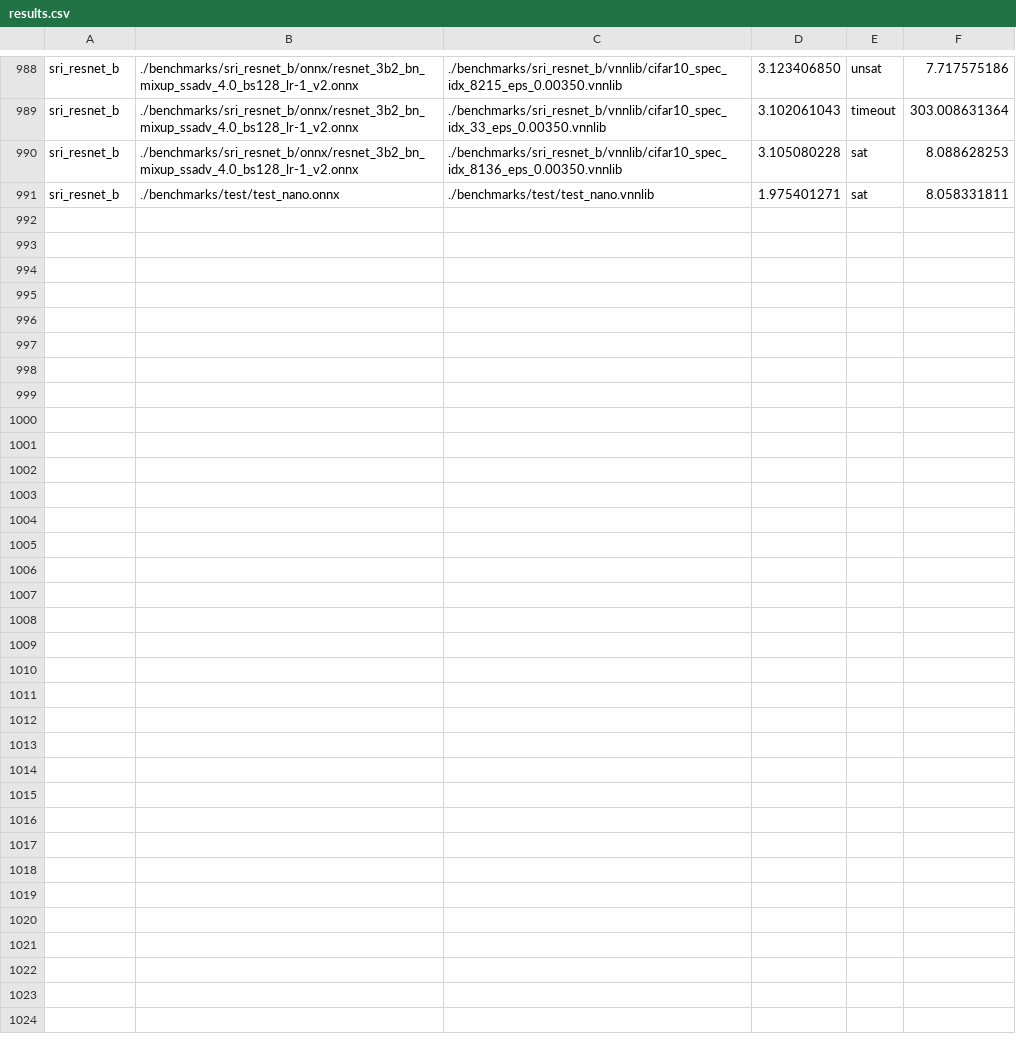
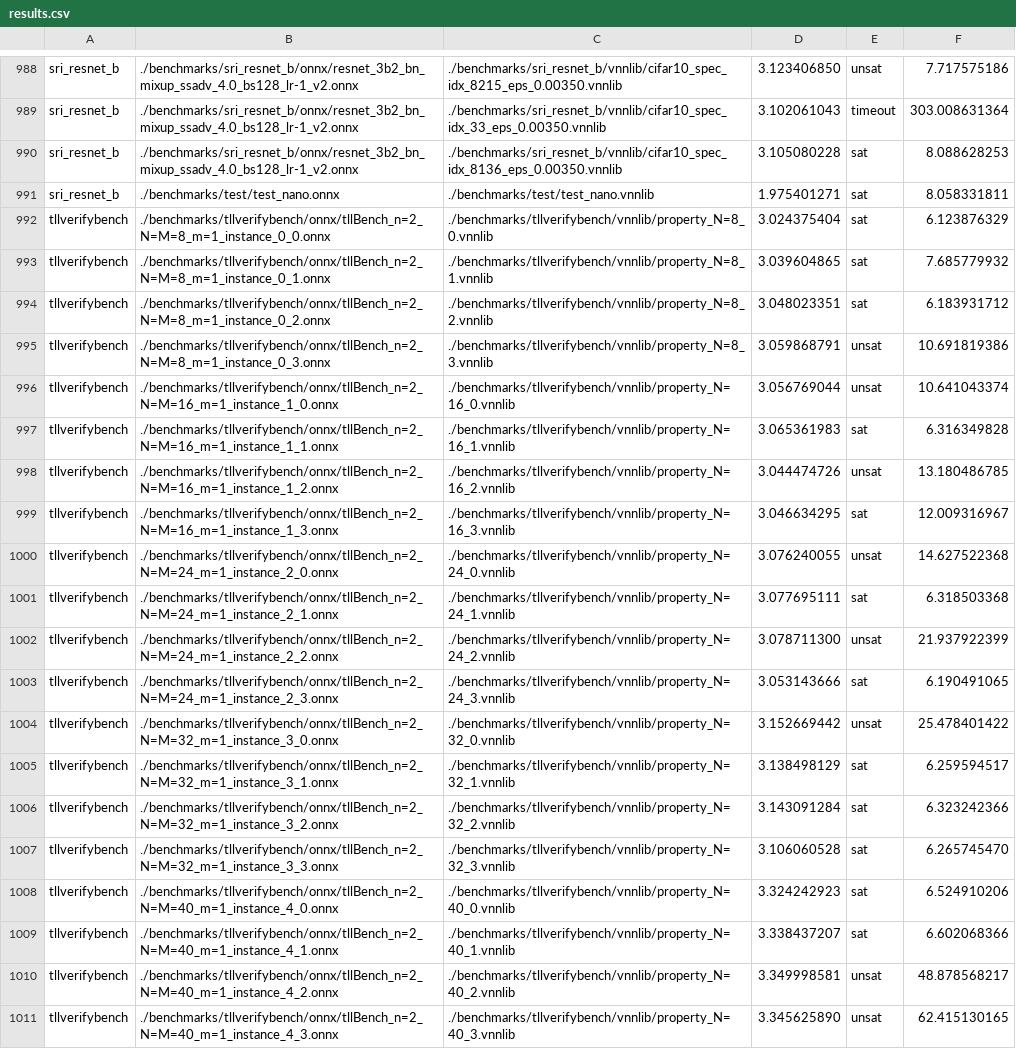
Before and after one commit to ChristopherBrix/vnncomp2022_results, a CSV file: verinet/results.csv, drawn as a sheet; only a part is shown, gaps mark what is left out; the diff covers the shown part only; the diff names each change by its address in the sheet, - before the commit and + after, or states it on an @@ line.

Commit message:
Added results for verinet on tllverifybench

```diff
--- a/verinet/results.csv
+++ b/verinet/results.csv
+row 992: tllverifybench | ./benchmarks/tllverifybench/onnx/tllBench_n=2_N=M=8_m=1_instance_0_0.onnx | ./benchmarks/tllverifybench/vnnlib/property_N=8_0.vnnlib | 3.024375404 | sat | 6.123876329
+row 993: tllverifybench | ./benchmarks/tllverifybench/onnx/tllBench_n=2_N=M=8_m=1_instance_0_1.onnx | ./benchmarks/tllverifybench/vnnlib/property_N=8_1.vnnlib | 3.039604865 | sat | 7.685779932
+row 994: tllverifybench | ./benchmarks/tllverifybench/onnx/tllBench_n=2_N=M=8_m=1_instance_0_2.onnx | ./benchmarks/tllverifybench/vnnlib/property_N=8_2.vnnlib | 3.048023351 | sat | 6.183931712
+row 995: tllverifybench | ./benchmarks/tllverifybench/onnx/tllBench_n=2_N=M=8_m=1_instance_0_3.onnx | ./benchmarks/tllverifybench/vnnlib/property_N=8_3.vnnlib | 3.059868791 | unsat | 10.691819386
+row 996: tllverifybench | ./benchmarks/tllverifybench/onnx/tllBench_n=2_N=M=16_m=1_instance_1_0.onnx | ./benchmarks/tllverifybench/vnnlib/property_N=16_0.vnnlib | 3.056769044 | unsat | 10.641043374
+row 997: tllverifybench | ./benchmarks/tllverifybench/onnx/tllBench_n=2_N=M=16_m=1_instance_1_1.onnx | ./benchmarks/tllverifybench/vnnlib/property_N=16_1.vnnlib | 3.065361983 | sat | 6.316349828
+row 998: tllverifybench | ./benchmarks/tllverifybench/onnx/tllBench_n=2_N=M=16_m=1_instance_1_2.onnx | ./benchmarks/tllverifybench/vnnlib/property_N=16_2.vnnlib | 3.044474726 | unsat | 13.180486785
+row 999: tllverifybench | ./benchmarks/tllverifybench/onnx/tllBench_n=2_N=M=16_m=1_instance_1_3.onnx | ./benchmarks/tllverifybench/vnnlib/property_N=16_3.vnnlib | 3.046634295 | sat | 12.009316967
+row 1000: tllverifybench | ./benchmarks/tllverifybench/onnx/tllBench_n=2_N=M=24_m=1_instance_2_0.onnx | ./benchmarks/tllverifybench/vnnlib/property_N=24_0.vnnlib | 3.076240055 | unsat | 14.627522368
+row 1001: tllverifybench | ./benchmarks/tllverifybench/onnx/tllBench_n=2_N=M=24_m=1_instance_2_1.onnx | ./benchmarks/tllverifybench/vnnlib/property_N=24_1.vnnlib | 3.077695111 | sat | 6.318503368
+row 1002: tllverifybench | ./benchmarks/tllverifybench/onnx/tllBench_n=2_N=M=24_m=1_instance_2_2.onnx | ./benchmarks/tllverifybench/vnnlib/property_N=24_2.vnnlib | 3.078711300 | unsat | 21.937922399
+row 1003: tllverifybench | ./benchmarks/tllverifybench/onnx/tllBench_n=2_N=M=24_m=1_instance_2_3.onnx | ./benchmarks/tllverifybench/vnnlib/property_N=24_3.vnnlib | 3.053143666 | sat | 6.190491065
+row 1004: tllverifybench | ./benchmarks/tllverifybench/onnx/tllBench_n=2_N=M=32_m=1_instance_3_0.onnx | ./benchmarks/tllverifybench/vnnlib/property_N=32_0.vnnlib | 3.152669442 | unsat | 25.478401422
+row 1005: tllverifybench | ./benchmarks/tllverifybench/onnx/tllBench_n=2_N=M=32_m=1_instance_3_1.onnx | ./benchmarks/tllverifybench/vnnlib/property_N=32_1.vnnlib | 3.138498129 | sat | 6.259594517
+row 1006: tllverifybench | ./benchmarks/tllverifybench/onnx/tllBench_n=2_N=M=32_m=1_instance_3_2.onnx | ./benchmarks/tllverifybench/vnnlib/property_N=32_2.vnnlib | 3.143091284 | sat | 6.323242366
+row 1007: tllverifybench | ./benchmarks/tllverifybench/onnx/tllBench_n=2_N=M=32_m=1_instance_3_3.onnx | ./benchmarks/tllverifybench/vnnlib/property_N=32_3.vnnlib | 3.106060528 | sat | 6.265745470
+row 1008: tllverifybench | ./benchmarks/tllverifybench/onnx/tllBench_n=2_N=M=40_m=1_instance_4_0.onnx | ./benchmarks/tllverifybench/vnnlib/property_N=40_0.vnnlib | 3.324242923 | sat | 6.524910206
+row 1009: tllverifybench | ./benchmarks/tllverifybench/onnx/tllBench_n=2_N=M=40_m=1_instance_4_1.onnx | ./benchmarks/tllverifybench/vnnlib/property_N=40_1.vnnlib | 3.338437207 | sat | 6.602068366
+row 1010: tllverifybench | ./benchmarks/tllverifybench/onnx/tllBench_n=2_N=M=40_m=1_instance_4_2.onnx | ./benchmarks/tllverifybench/vnnlib/property_N=40_2.vnnlib | 3.349998581 | unsat | 48.878568217
+row 1011: tllverifybench | ./benchmarks/tllverifybench/onnx/tllBench_n=2_N=M=40_m=1_instance_4_3.onnx | ./benchmarks/tllverifybench/vnnlib/property_N=40_3.vnnlib | 3.345625890 | unsat | 62.415130165
```
Also changed, not shown: 13 added rows elsewhere in this file, 23 other files.
